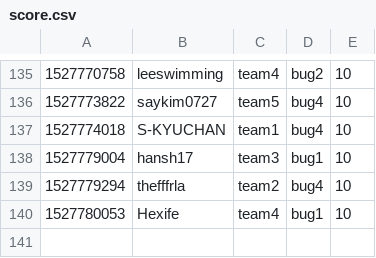
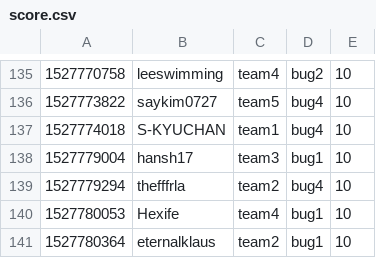
Before and after one commit to KAIST-IS521/2018s-gitctf-score, a CSV file: score.csv, drawn as a sheet; only a part is shown, gaps mark what is left out; the diff names each change by its address in the sheet, - before the commit and + after, or states it on an @@ line.

Commit message:
[Score] eternalklaus +10
eternalklaus attacked `bug1` of team2

```diff
--- a/score.csv
+++ b/score.csv
+row 141: 1527780364 | eternalklaus | team2 | bug1 | 10
```
